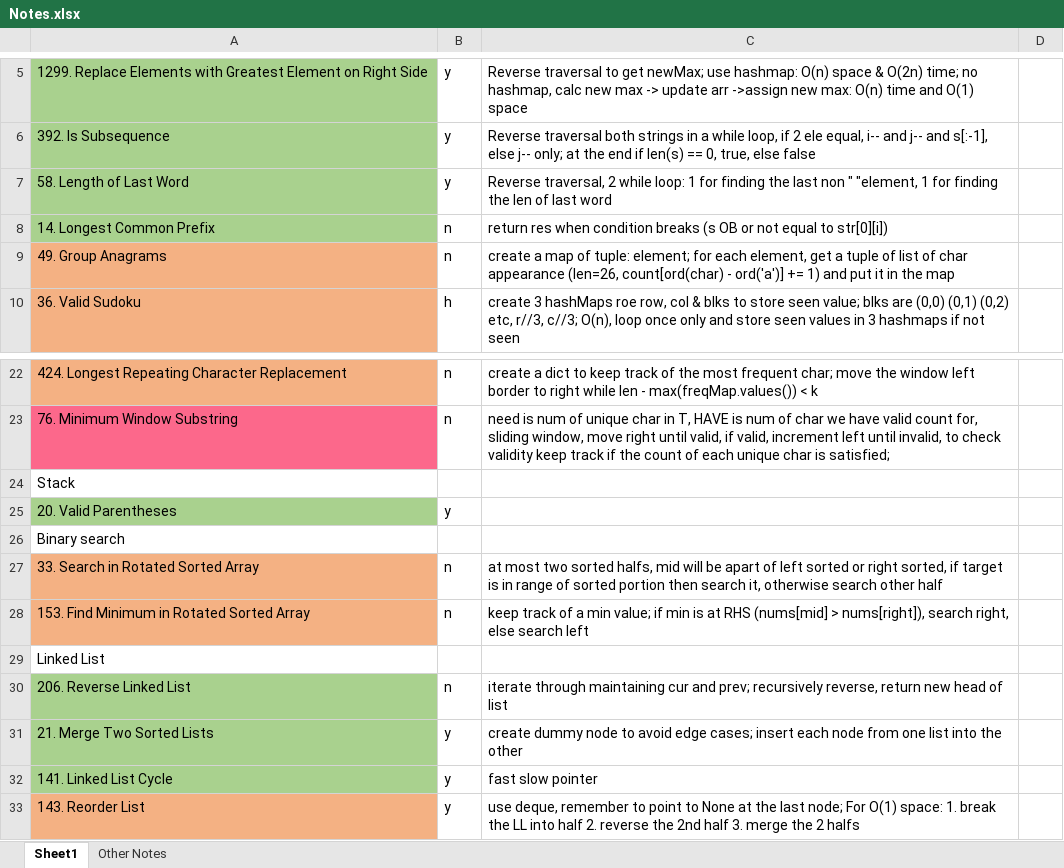
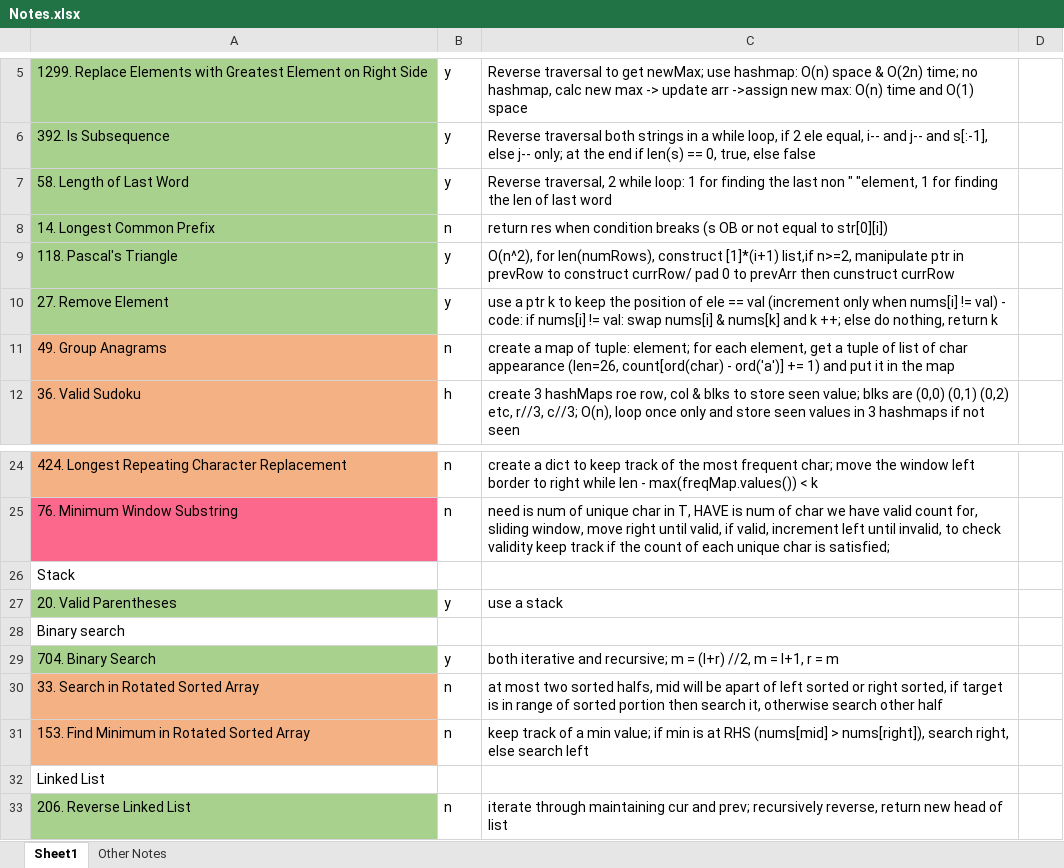
Before and after one commit to liang-bruce/NeetCodePractice, an Excel workbook: Notes.xlsx, sheet Sheet1, drawn as a sheet; only a part is shown, gaps mark what is left out; the shorter side is filled out with more unchanged rows; values as stored, in another font and other column widths than the file's, no borders; addresses are those after the commit; the diff names each change by its address in the sheet, - before the commit and + after, or states it on an @@ line.

```diff
--- a/Notes.xlsx (sheet Sheet1)
+++ b/Notes.xlsx (sheet Sheet1)
+row 9: 118. Pascal's Triangle | y | O(n^2), for len(numRows), construct [1]*(i+1) list,if n>=2, manipulate ptr in prevRow to construct currRow/ pad 0 to prevArr then cunstruct currRow
+row 10: 27. Remove Element | y | use a ptr k to keep the position of ele == val (increment only when nums[i] != val) - code: if nums[i] != val: swap nums[i] & nums[k] and k ++; else do nothing, return k
-C27: (empty)
+C27: use a stack
+row 29: 704. Binary Search | y | both iterative and recursive; m = (l+r) //2, m = l+1, r = m
```
Also changed, not shown: 3 other files.
